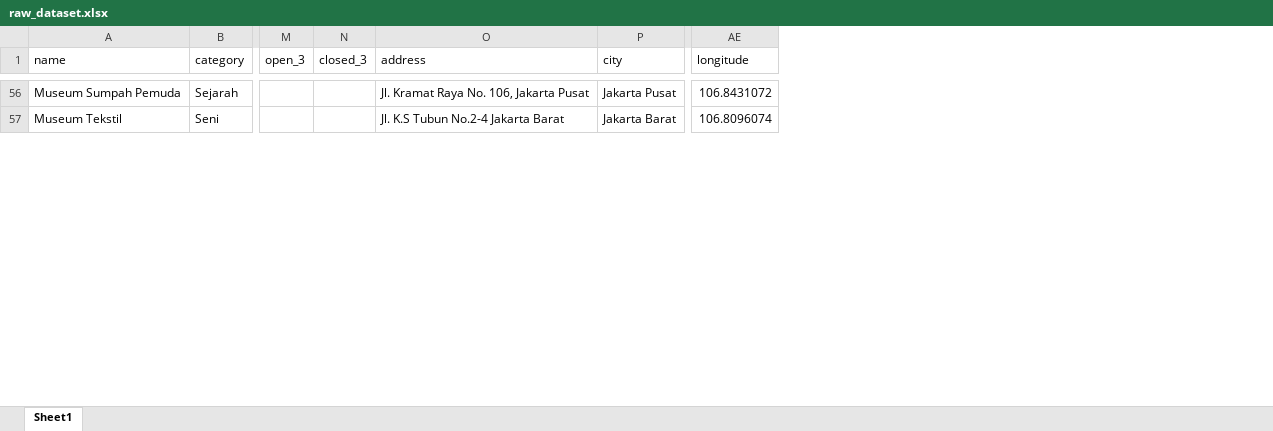
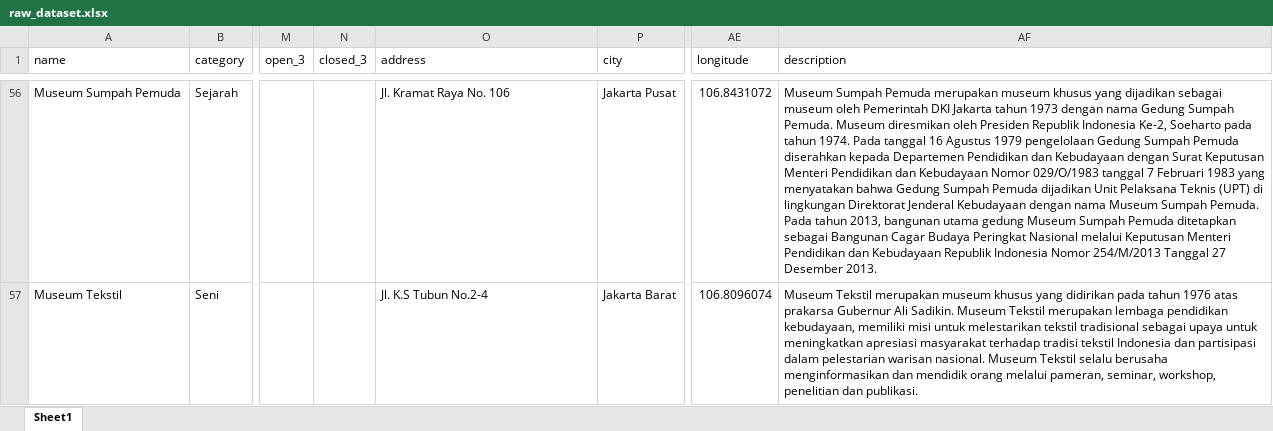
Before and after one commit to reykim7124/chatbot_recsys_museum, an Excel workbook: datasets/raw_dataset.xlsx, sheet Sheet1, drawn as a sheet; only a part is shown, gaps mark what is left out; values as stored, in another font and other column widths than the file's, no borders; the diff covers the shown part only; the diff names each change by its address in the sheet, - before the commit and + after, or states it on an @@ line.

Commit message:
add description

```diff
--- a/datasets/raw_dataset.xlsx (sheet Sheet1)
+++ b/datasets/raw_dataset.xlsx (sheet Sheet1)
+column AF (description), rows 56-57: Museum Sumpah Pemuda merupakan museum khusus yang dijadikan sebagai museum oleh Pemerintah DKI Jakarta tahun 1973 dengan nama Gedung Sumpah Pemuda. Museum diresmikan oleh Presiden Republik Indonesia Ke-2, Soeharto pada tahun 1974. Pada tanggal 16 Agustus 1979 pengelolaan Gedung Sumpah Pemuda diserahkan kepada Departemen Pendidikan dan Kebudayaan dengan Surat Keputusan Menteri Pendidikan dan Kebudayaan Nomor 029/O/1983 tanggal 7 Februari 1983 yang menyatakan bahwa Gedung Sumpah Pemuda dijadikan Unit Pelaksana Teknis (UPT) di lingkungan Direktorat Jenderal Kebudayaan dengan nama Museum Sumpah Pemuda. Pada tahun 2013, bangunan utama gedung Museum Sumpah Pemuda ditetapkan sebagai Bangunan Cagar Budaya Peringkat Nasional melalui Keputusan Menteri Pendidikan dan Kebudayaan Republik Indonesia Nomor 254/M/2013 Tanggal 27 Desember 2013. | Museum Tekstil merupakan museum khusus yang didirikan pada tahun 1976 atas prakarsa Gubernur Ali Sadikin. Museum Tekstil merupakan lembaga pendidikan kebudayaan, memiliki misi untuk melestarikan tekstil tradisional sebagai upaya untuk meningkatkan apresiasi masyarakat terhadap tradisi tekstil Indonesia dan partisipasi dalam pelestarian warisan nasional. Museum Tekstil selalu berusaha menginformasikan dan mendidik orang melalui pameran, seminar, workshop, penelitian dan publikasi.
-O56 (address): Jl. Kramat Raya No. 106, Jakarta Pusat
+O56 (address): Jl. Kramat Raya No. 106
-O57 (address): Jl. K.S Tubun No.2-4 Jakarta Barat
+O57 (address): Jl. K.S Tubun No.2-4
```
Also changed, not shown: 58 edited cells and cell formats elsewhere in this sheet.
